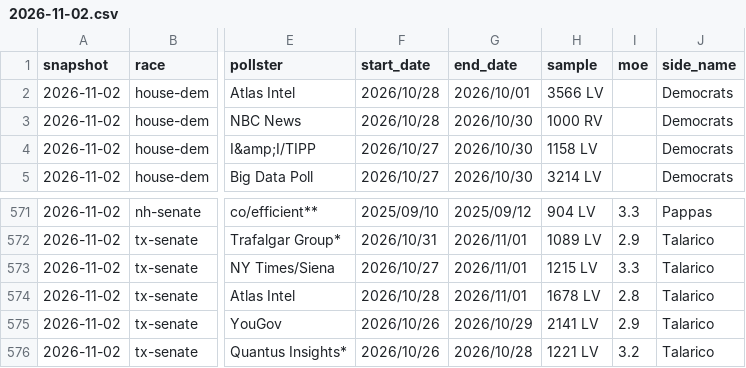
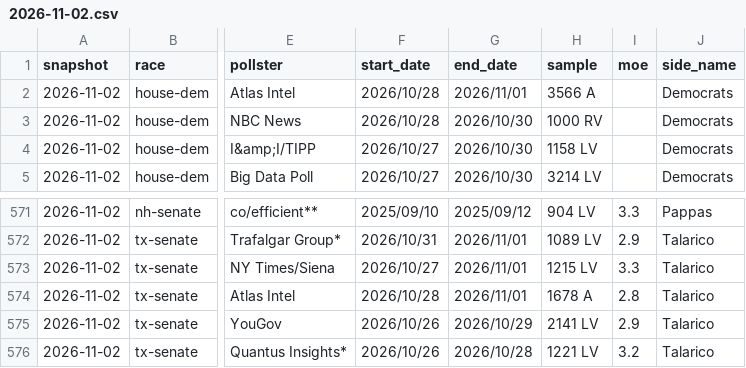
Before and after one commit to daniel-a-n-goldstein/pollsvscash, a CSV file: pipeline/polls_raw/2026-11-02.csv, drawn as a sheet; only a part is shown, gaps mark what is left out; the diff names each change by its address in the sheet, - before the commit and + after, or states it on an @@ line.

```diff
--- a/pipeline/polls_raw/2026-11-02.csv
+++ b/pipeline/polls_raw/2026-11-02.csv
-G2 (end_date): 2026/10/01
+G2 (end_date): 2026/11/01
-H2 (sample): 3566 LV
+H2 (sample): 3566 A
-H574 (sample): 1678 LV
+H574 (sample): 1678 A
```
Also changed, not shown: 3 other files.
